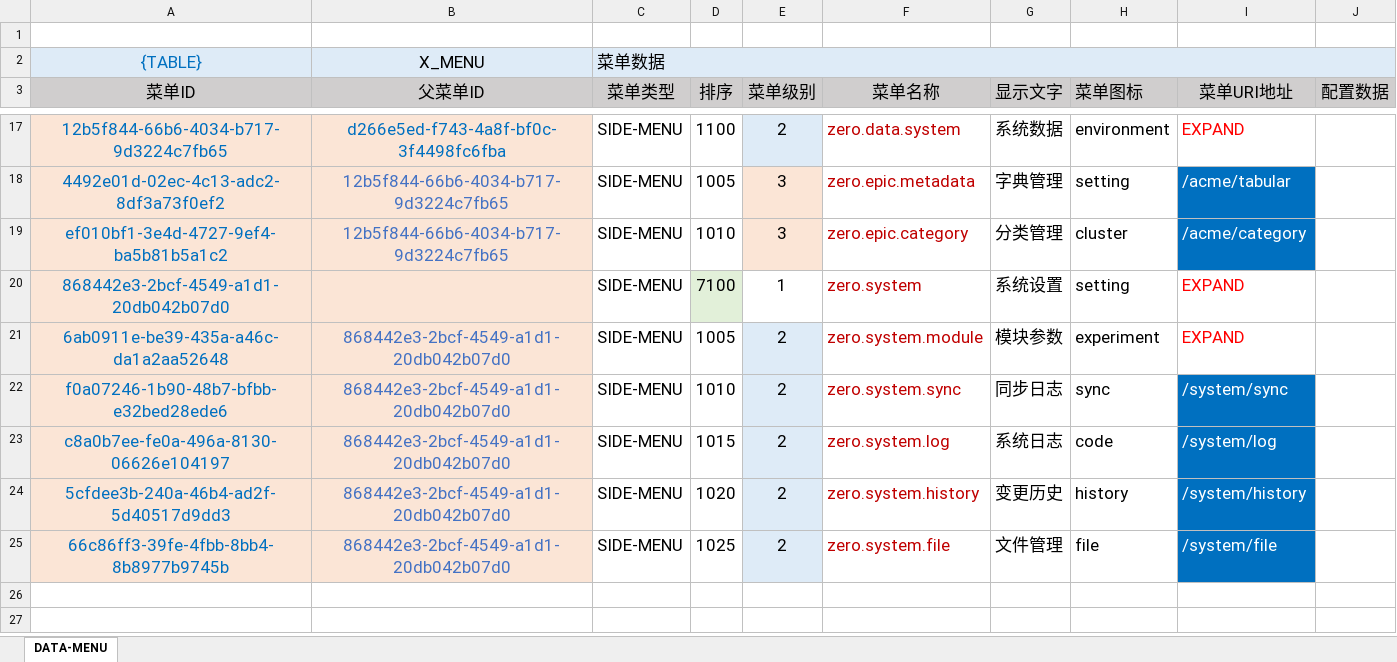
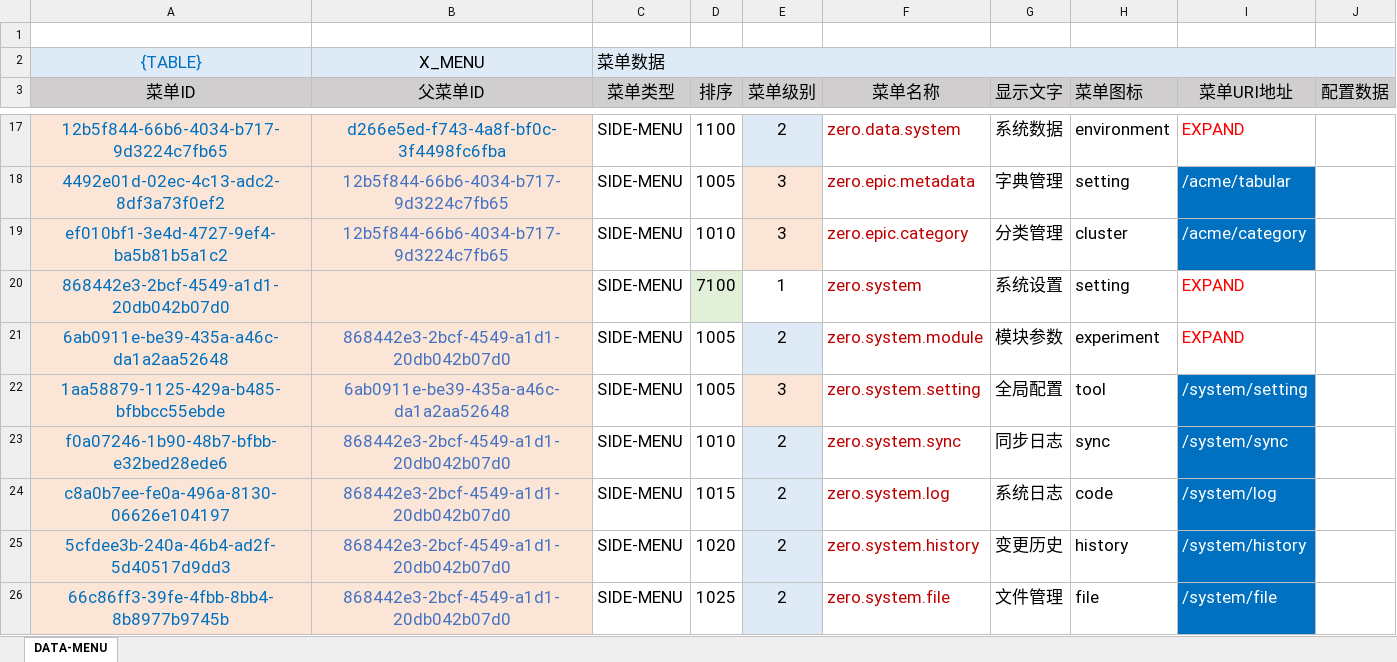
Before and after one commit to silentbalanceyh/vertx-zero, an Excel workbook: vertx-pin/zero-ambient/src/main/resources/plugin/ambient/oob/data/ambient.menu.xlsx, sheet DATA-MENU, drawn as a sheet; only a part is shown, gaps mark what is left out; values as stored, in another font and other column widths than the file's, no borders; the diff names each change by its address in the sheet, - before the commit and + after, or states it on an @@ line.

Commit message:
Processing

```diff
--- a/vertx-pin/zero-ambient/src/main/resources/plugin/ambient/oob/data/ambient.menu.xlsx (sheet DATA-MENU)
+++ b/vertx-pin/zero-ambient/src/main/resources/plugin/ambient/oob/data/ambient.menu.xlsx (sheet DATA-MENU)
+row 22: 1aa58879-1125-429a-b485-bfbbcc55ebde | 6ab0911e-be39-435a-a46c-da1a2aa52648 | SIDE-MENU | 1005 | 3 | zero.system.setting | 全局配置 | tool | /system/setting
```
